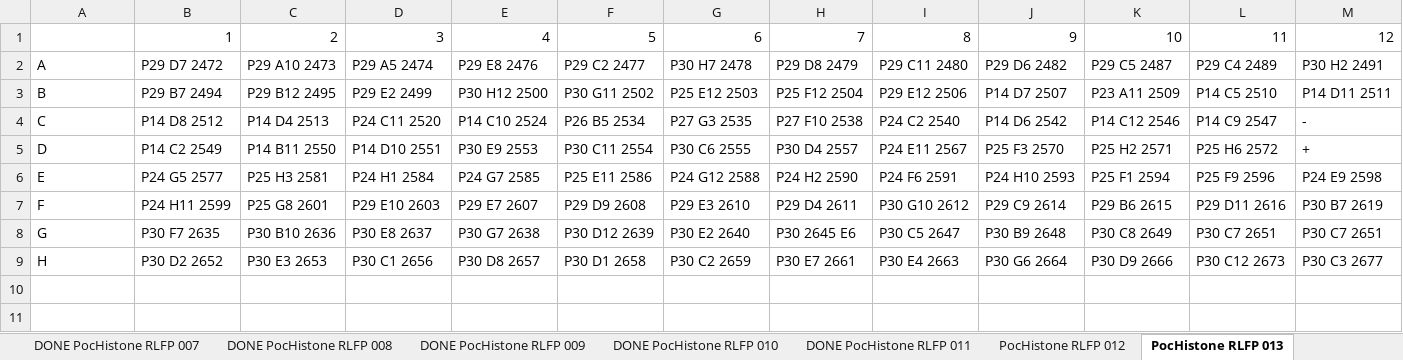
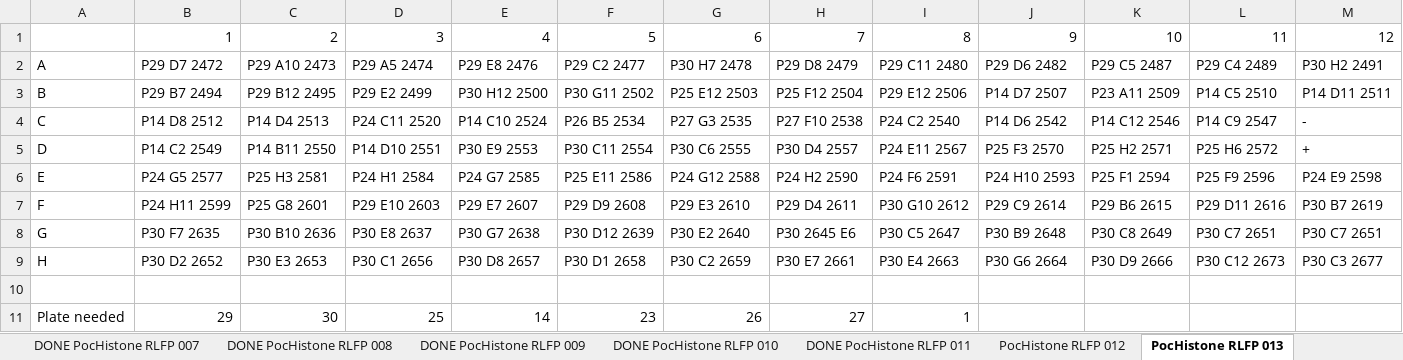
Before and after one commit to PierrickHarnay/Pocillopora-Lagoon-Abundance, an Excel workbook: Data/20250717_RFLP_PLATE.xlsx, sheet PocHistone RLFP 013, drawn as a sheet; values as stored, in another font and other column widths than the file's, no borders; the diff names each change by its address in the sheet, - before the commit and + after, or states it on an @@ line.

Commit message:
update file with RFLP plate

```diff
--- a/Data/20250717_RFLP_PLATE.xlsx (sheet PocHistone RLFP 013)
+++ b/Data/20250717_RFLP_PLATE.xlsx (sheet PocHistone RLFP 013)
+row 10: (empty)
+row 11: Plate needed | 29 | 30 | 25 | 14 | 23 | 26 | 27 | 1
```
Also changed, not shown: sheet PocHistone RLFP 014.
